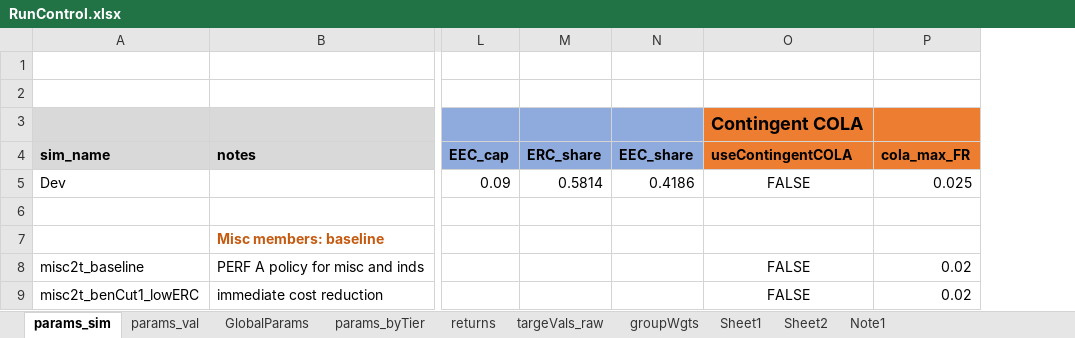
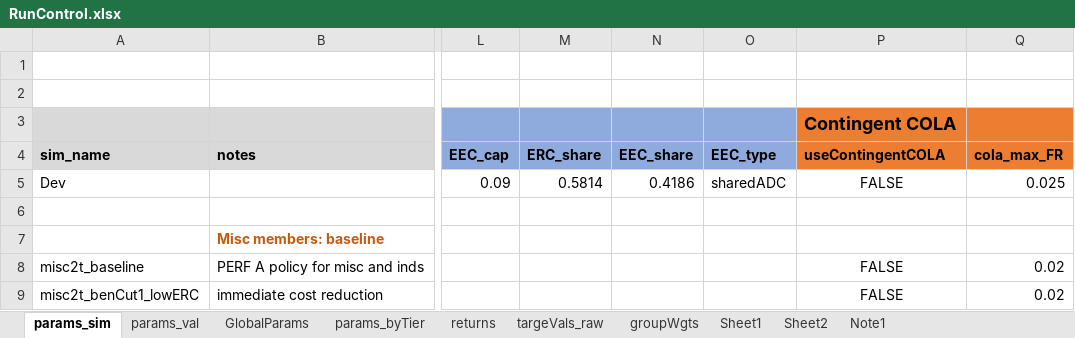
Before and after one commit to yimengyin16/model_MEPERS, an Excel workbook: model/RunControl.xlsx, sheet params_sim, drawn as a sheet; only a part is shown, gaps mark what is left out; values as stored, in another font and other column widths than the file's, no borders; the diff names each change by its address in the sheet, - before the commit and + after, or states it on an @@ line.

Commit message:
add shared ADC and caps

```diff
--- a/model/RunControl.xlsx (sheet params_sim)
+++ b/model/RunControl.xlsx (sheet params_sim)
+column O (EEC_type), row 5: sharedADC
```
Also changed, not shown: 4 other files.
